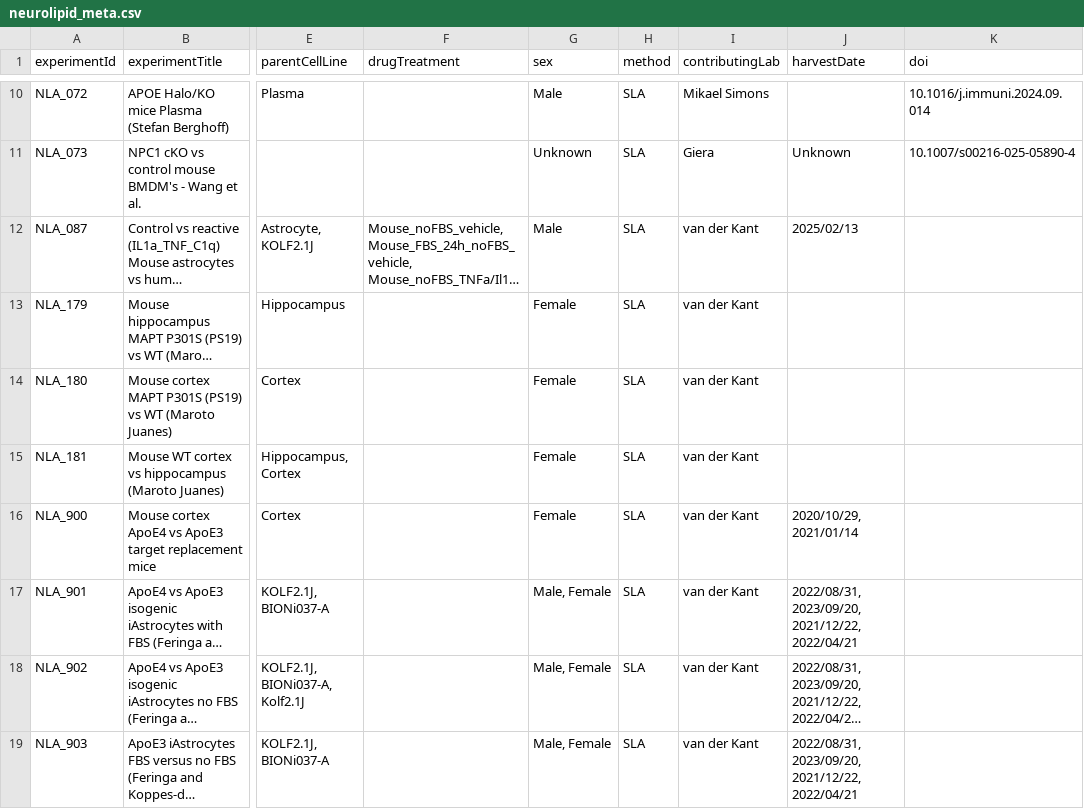
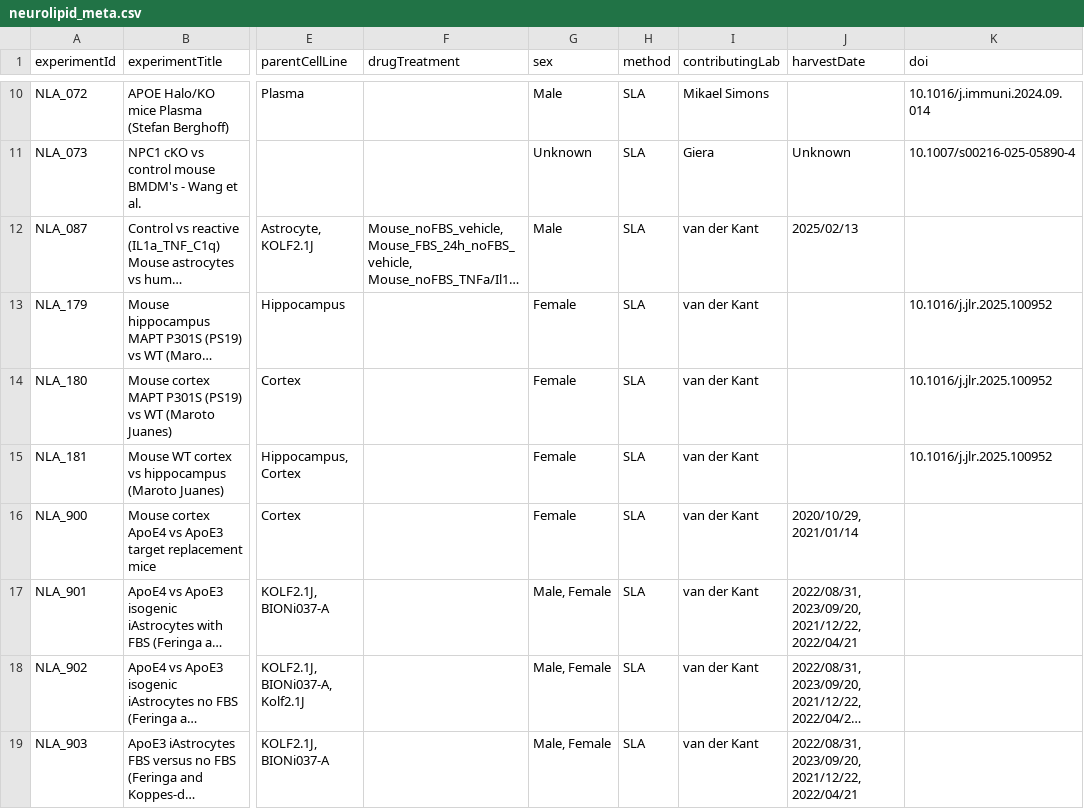
Before and after one commit to CPM-Metabolomics-Lipidomics/neurolipidatlas, a CSV file: neurolipid_meta.csv, drawn as a sheet; only a part is shown, gaps mark what is left out; long unchanged cells end in …; the diff names each change by its address in the sheet, - before the commit and + after, or states it on an @@ line.

Commit message:
Update meta data Almudena

```diff
--- a/neurolipid_meta.csv
+++ b/neurolipid_meta.csv
-K13:K15 (doi): (empty)
+K13:K15 (doi): 10.1016/j.jlr.2025.100952
```
